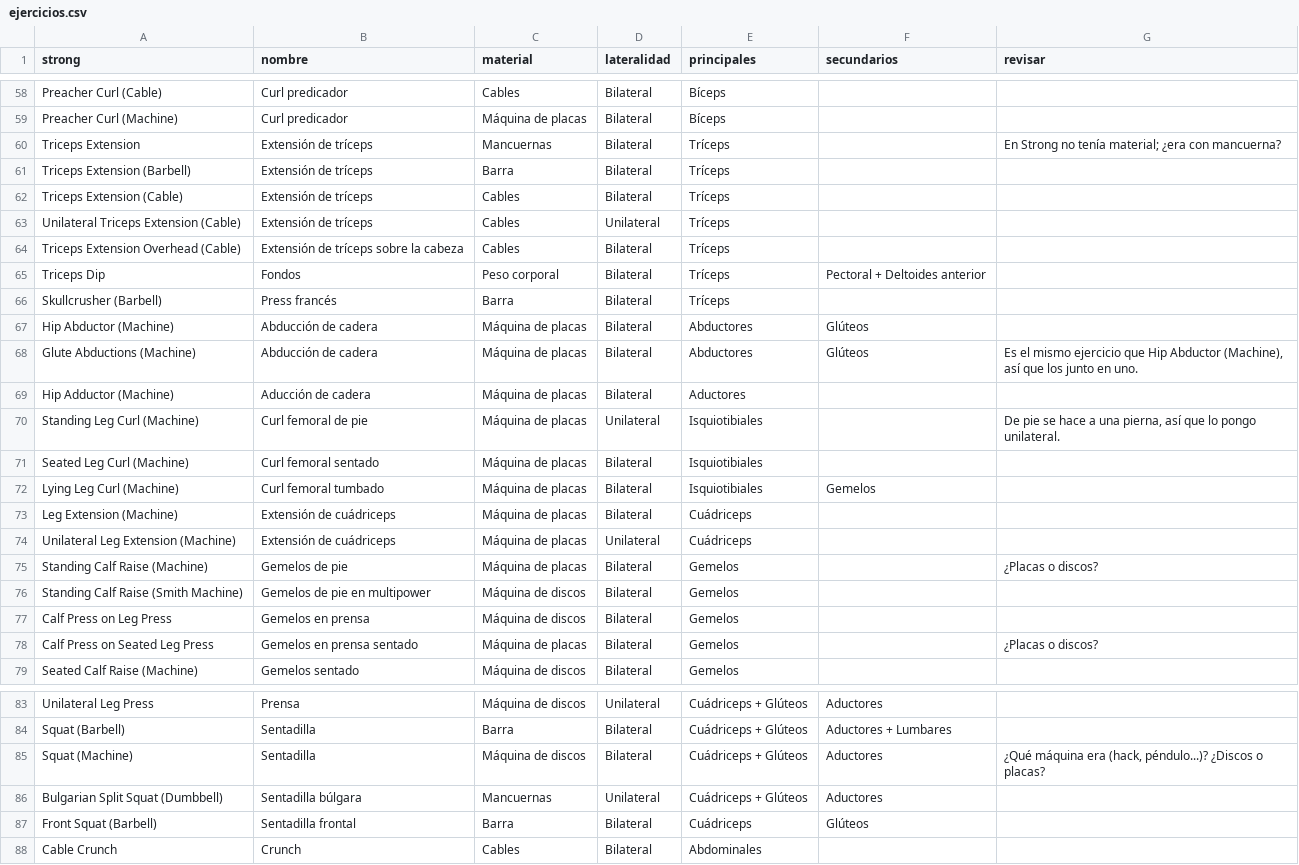
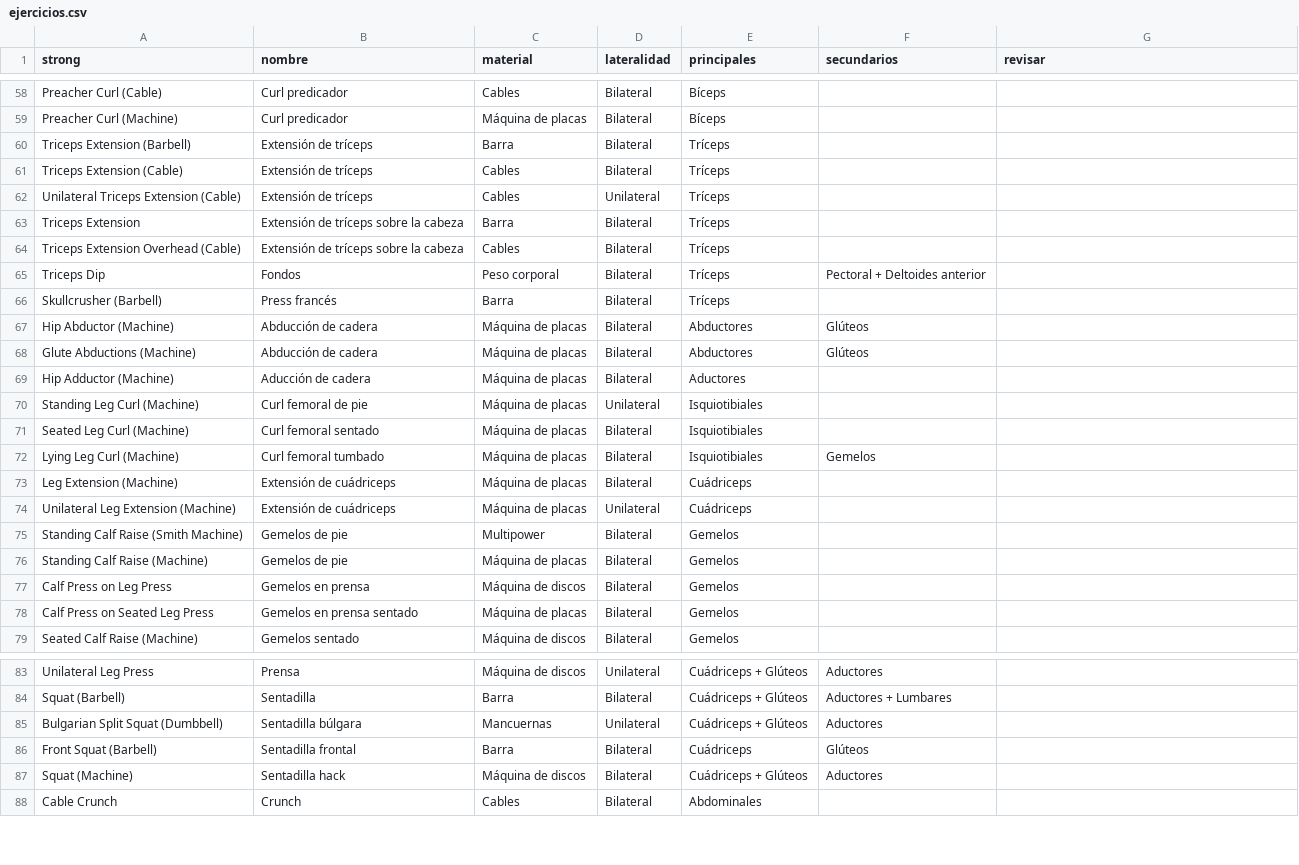
Before and after one commit to puertamillet/strong_2.0, a CSV file: src/data/ejercicios.csv, drawn as a sheet; only a part is shown, gaps mark what is left out; the diff covers the shown part only.

```diff
--- a/src/data/ejercicios.csv
+++ b/src/data/ejercicios.csv
@@ -59,3 +59,2 @@ Preacher Curl (Cable),Curl predicador,Cables,Bilateral,Bíceps,,
 Preacher Curl (Machine),Curl predicador,Máquina de placas,Bilateral,Bíceps,,
-Triceps Extension,Extensión de tríceps,Mancuernas,Bilateral,Tríceps,,En Strong no tenía material; ¿era con mancuerna?
 Triceps Extension (Barbell),Extensión de tríceps,Barra,Bilateral,Tríceps,,
@@ -63,2 +62,3 @@ Triceps Extension (Cable),Extensión de tríceps,Cables,Bilateral,Tríceps,,
 Unilateral Triceps Extension (Cable),Extensión de tríceps,Cables,Unilateral,Tríceps,,
+Triceps Extension,Extensión de tríceps sobre la cabeza,Barra,Bilateral,Tríceps,,
 Triceps Extension Overhead (Cable),Extensión de tríceps sobre la cabeza,Cables,Bilateral,Tríceps,,
@@ -67,5 +67,5 @@ Skullcrusher (Barbell),Press francés,Barra,Bilateral,Tríceps,,
 Hip Abductor (Machine),Abducción de cadera,Máquina de placas,Bilateral,Abductores,Glúteos,
-Glute Abductions (Machine),Abducción de cadera,Máquina de placas,Bilateral,Abductores,Glúteos,"Es el mismo ejercicio que Hip Abductor (Machine), así que los junto en uno."
+Glute Abductions (Machine),Abducción de cadera,Máquina de placas,Bilateral,Abductores,Glúteos,
 Hip Adductor (Machine),Aducción de cadera,Máquina de placas,Bilateral,Aductores,,
-Standing Leg Curl (Machine),Curl femoral de pie,Máquina de placas,Unilateral,Isquiotibiales,,"De pie se hace a una pierna, así que lo pongo unilateral."
+Standing Leg Curl (Machine),Curl femoral de pie,Máquina de placas,Unilateral,Isquiotibiales,,
 Seated Leg Curl (Machine),Curl femoral sentado,Máquina de placas,Bilateral,Isquiotibiales,,
@@ -74,6 +74,6 @@ Leg Extension (Machine),Extensión de cuádriceps,Máquina de placas,Bilateral,C
 Unilateral Leg Extension (Machine),Extensión de cuádriceps,Máquina de placas,Unilateral,Cuádriceps,,
-Standing Calf Raise (Machine),Gemelos de pie,Máquina de placas,Bilateral,Gemelos,,¿Placas o discos?
-Standing Calf Raise (Smith Machine),Gemelos de pie en multipower,Máquina de discos,Bilateral,Gemelos,,
+Standing Calf Raise (Smith Machine),Gemelos de pie,Multipower,Bilateral,Gemelos,,
+Standing Calf Raise (Machine),Gemelos de pie,Máquina de placas,Bilateral,Gemelos,,
 Calf Press on Leg Press,Gemelos en prensa,Máquina de discos,Bilateral,Gemelos,,
-Calf Press on Seated Leg Press,Gemelos en prensa sentado,Máquina de placas,Bilateral,Gemelos,,¿Placas o discos?
+Calf Press on Seated Leg Press,Gemelos en prensa sentado,Máquina de placas,Bilateral,Gemelos,,
 Seated Calf Raise (Machine),Gemelos sentado,Máquina de discos,Bilateral,Gemelos,,
@@ -84,5 +84,5 @@ Unilateral Leg Press,Prensa,Máquina de discos,Unilateral,Cuádriceps + Glúteos
 Squat (Barbell),Sentadilla,Barra,Bilateral,Cuádriceps + Glúteos,Aductores + Lumbares,
-Squat (Machine),Sentadilla,Máquina de discos,Bilateral,Cuádriceps + Glúteos,Aductores,"¿Qué máquina era (hack, péndulo...)? ¿Discos o placas?"
 Bulgarian Split Squat (Dumbbell),Sentadilla búlgara,Mancuernas,Unilateral,Cuádriceps + Glúteos,Aductores,
 Front Squat (Barbell),Sentadilla frontal,Barra,Bilateral,Cuádriceps,Glúteos,
+Squat (Machine),Sentadilla hack,Máquina de discos,Bilateral,Cuádriceps + Glúteos,Aductores,
 Cable Crunch,Crunch,Cables,Bilateral,Abdominales,,
```
Also changed, not shown: 2 added rows, 2 removed rows and 16 edited cells elsewhere in this file, 1 other file.
